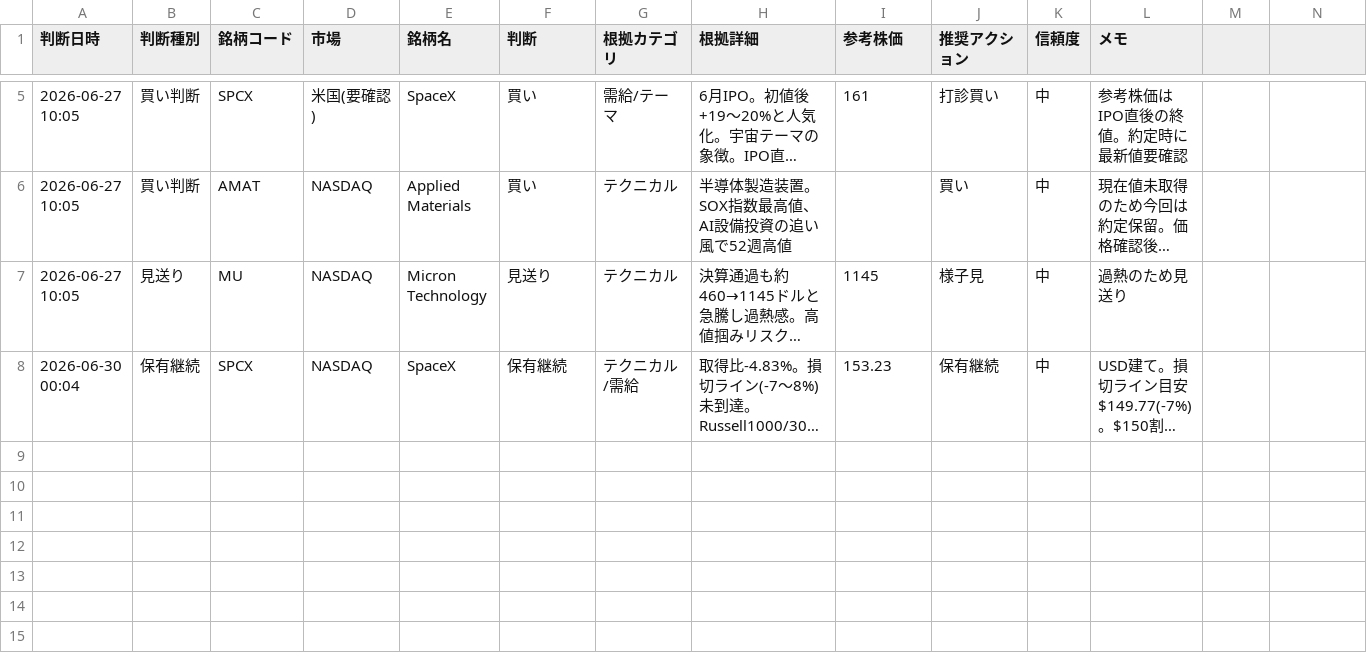
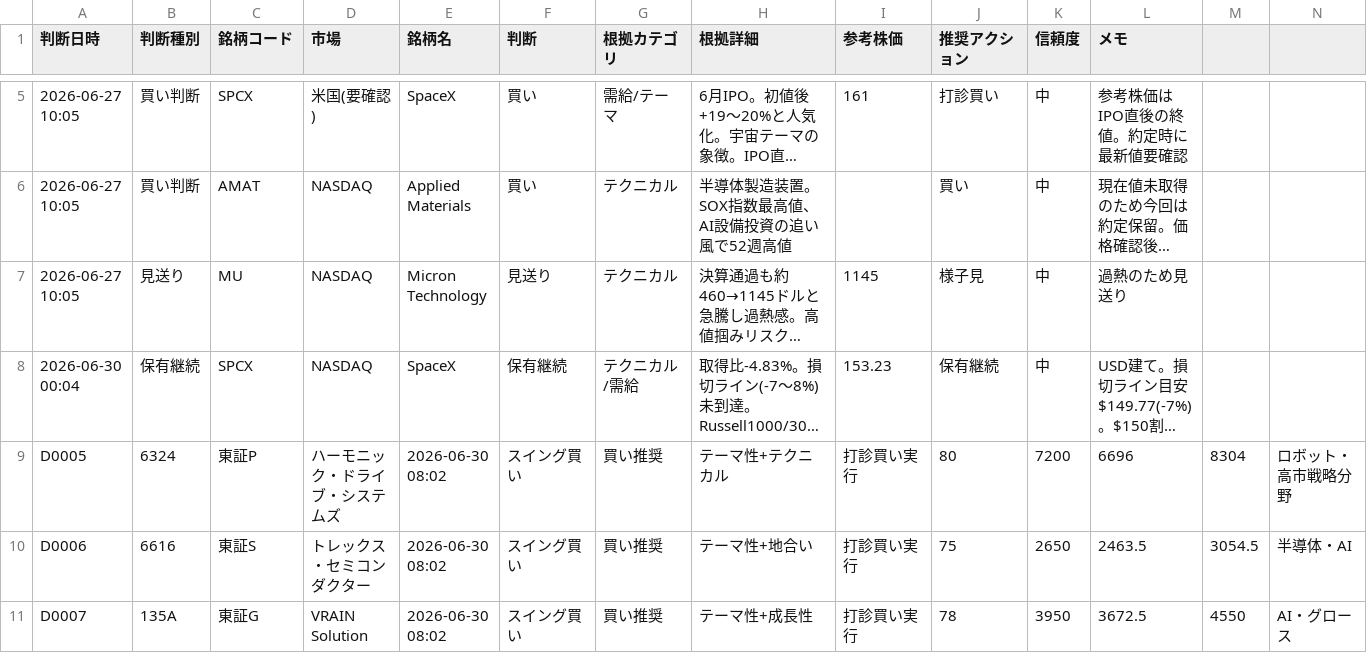
Before and after one commit to kotobuki5stromclaude-hub/stock-trade-automation-by-claude, a CSV file: data/trade_decisions.csv, drawn as a sheet; only a part is shown, gaps mark what is left out; long unchanged cells end in …; rows hold the shown columns only; the diff names each change by its address in the sheet, - before the commit and + after, or states it on an @@ line.

```diff
--- a/data/trade_decisions.csv
+++ b/data/trade_decisions.csv
+row 9: D0005 | 6324 | 東証P | ハーモニック・ドライブ・システムズ | 2026-06-30 08:02 | スイング買い | 買い推奨 | テーマ性+テクニカル | 打診買い実行 | 80 | 7200 | 6696 | 8304 | ロボット・高市戦略分野
+row 10: D0006 | 6616 | 東証S | トレックス・セミコンダクター | 2026-06-30 08:02 | スイング買い | 買い推奨 | テーマ性+地合い | 打診買い実行 | 75 | 2650 | 2463.5 | 3054.5 | 半導体・AI
+row 11: D0007 | 135A | 東証G | VRAIN Solution | 2026-06-30 08:02 | スイング買い | 買い推奨 | テーマ性+成長性 | 打診買い実行 | 78 | 3950 | 3672.5 | 4550 | AI・グロース
```
